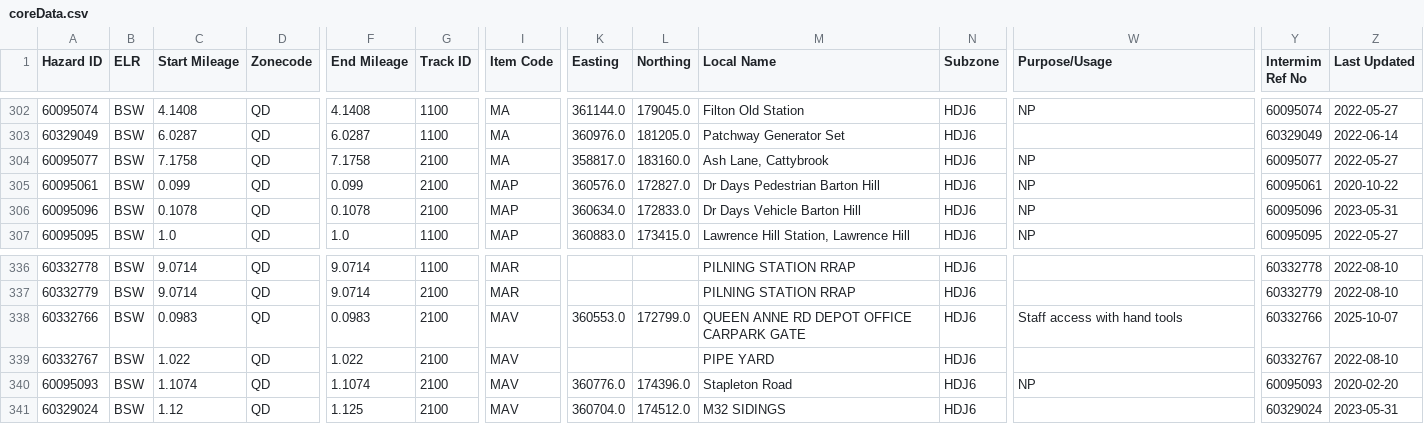
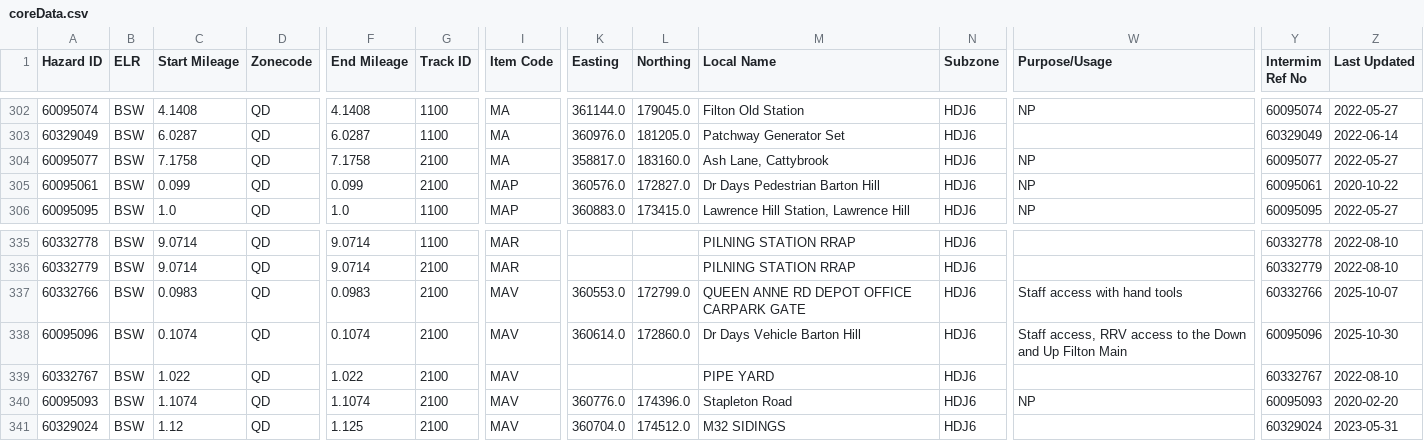
Before and after one commit to infrastructureclub/nr-national-hazard-directory, a CSV file: data/QD/coreData.csv, drawn as a sheet; only a part is shown, gaps mark what is left out; removed rows and columns are numbered as before the commit, all else as after; rows hold the shown columns only; the diff names each change by its address in the sheet, - before the commit and + after, or states it on an @@ line.

```diff
--- a/data/QD/coreData.csv
+++ b/data/QD/coreData.csv
-row 306: 60095096 | BSW | 0.1078 | QD | 0.1078 | 2100 | MAP | 360634.0 | 172833.0 | Dr Days Vehicle Barton Hill | HDJ6 | NP | 60095096 | 2023-05-31
+row 338: 60095096 | BSW | 0.1074 | QD | 0.1074 | 2100 | MAV | 360614.0 | 172860.0 | Dr Days Vehicle Barton Hill | HDJ6 | Staff access, RRV access to the Down and Up Filton Main | 60095096 | 2025-10-30
```
Also changed, not shown: data/QE/coreData.csv.
